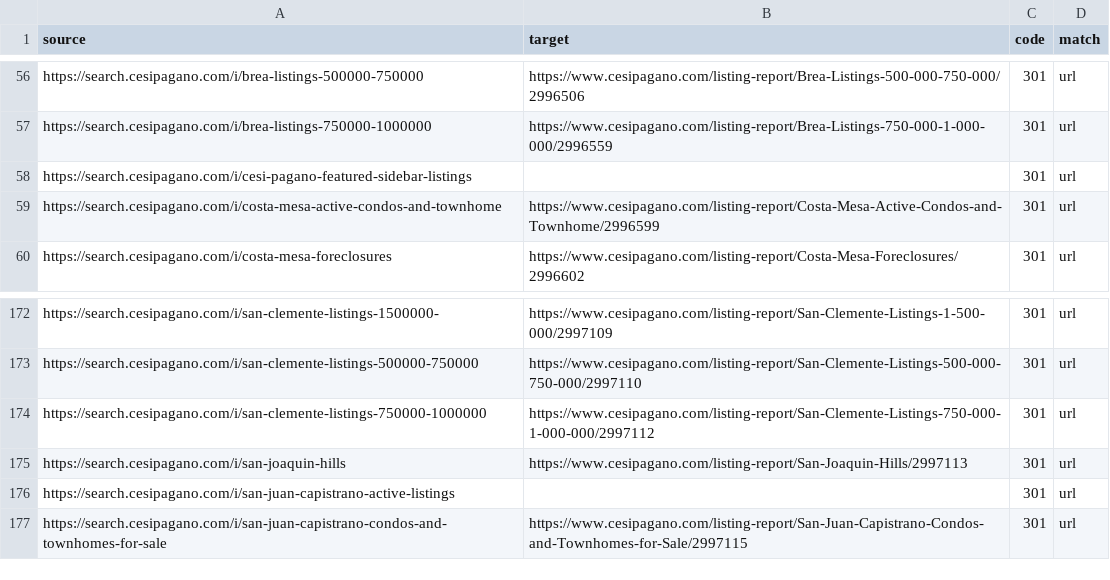
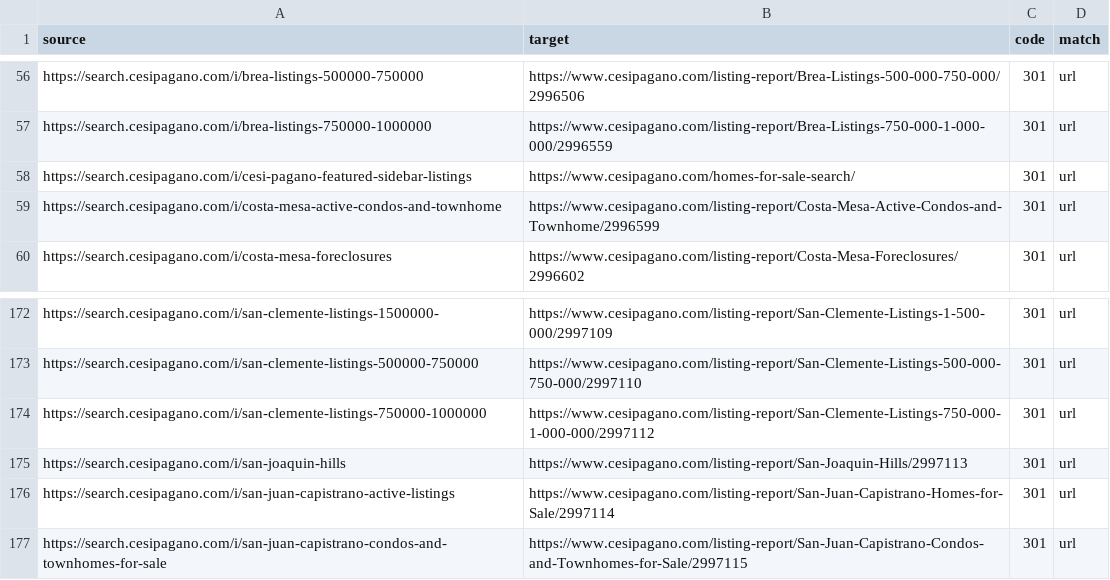
Before and after one commit to brandonemmons25/Brandon-, a CSV file: cesipagano.com-redirects.csv, drawn as a sheet; only a part is shown, gaps mark what is left out.

```diff
--- a/cesipagano.com-redirects.csv
+++ b/cesipagano.com-redirects.csv
@@ -57,3 +57,3 @@ https://search.cesipagano.com/i/brea-listings-500000-750000,https://www.cesipaga
 https://search.cesipagano.com/i/brea-listings-750000-1000000,https://www.cesipagano.com/listing-report/Brea-Listings-750-000-1-000-000/2996559,301,url
-https://search.cesipagano.com/i/cesi-pagano-featured-sidebar-listings,,301,url
+https://search.cesipagano.com/i/cesi-pagano-featured-sidebar-listings,https://www.cesipagano.com/homes-for-sale-search/,301,url
 https://search.cesipagano.com/i/costa-mesa-active-condos-and-townhome,https://www.cesipagano.com/listing-report/Costa-Mesa-Active-Condos-and-Townhome/2996599,301,url
@@ -175,3 +175,3 @@ https://search.cesipagano.com/i/san-clemente-listings-750000-1000000,https://www
 https://search.cesipagano.com/i/san-joaquin-hills,https://www.cesipagano.com/listing-report/San-Joaquin-Hills/2997113,301,url
-https://search.cesipagano.com/i/san-juan-capistrano-active-listings,,301,url
+https://search.cesipagano.com/i/san-juan-capistrano-active-listings,https://www.cesipagano.com/listing-report/San-Juan-Capistrano-Homes-for-Sale/2997114,301,url
 https://search.cesipagano.com/i/san-juan-capistrano-condos-and-townhomes-for-sale,https://www.cesipagano.com/listing-report/San-Juan-Capistrano-Condos-and-Townhomes-for-Sale/2997115,301,url
```
